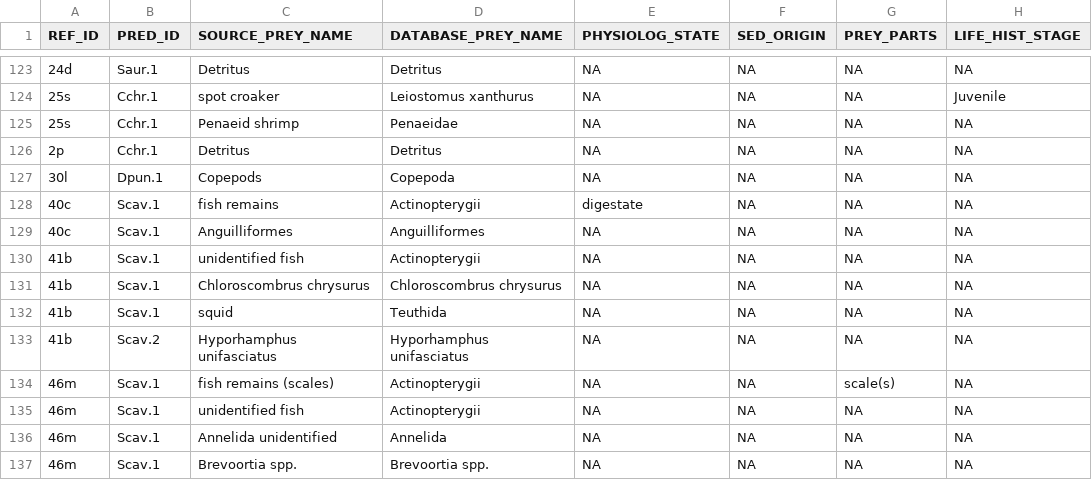
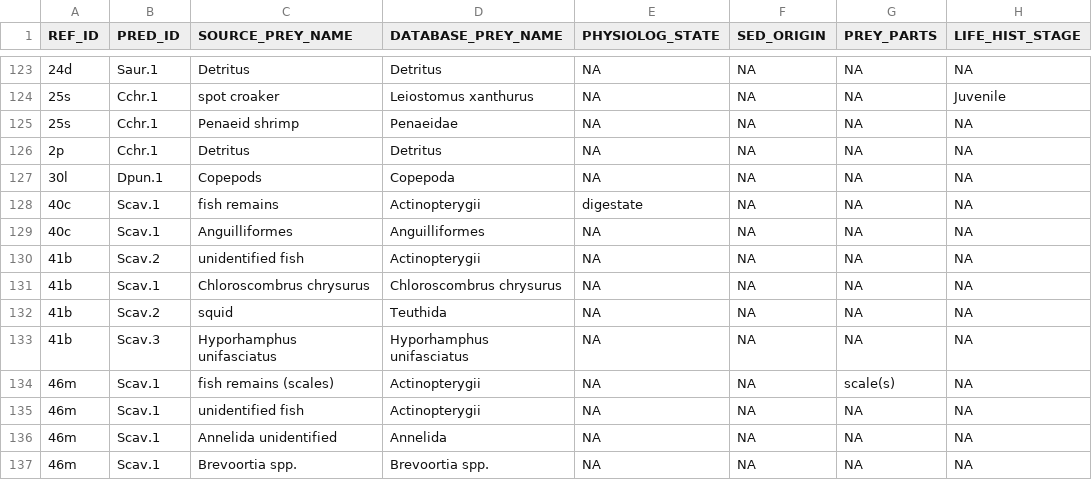
Before and after one commit to globalbioticinteractions/globalbioticinteractions, a CSV file: eol-globi-data-tool/src/main/resources/org/eol/globi/data/gomexsi_km/PREY km .csv, drawn as a sheet; only a part is shown, gaps mark what is left out; the diff names each change by its address in the sheet, - before the commit and + after, or states it on an @@ line.

Commit message:
Update PREY km .csv

```diff
--- a/eol-globi-data-tool/src/main/resources/org/eol/globi/data/gomexsi_km/PREY km .csv
+++ b/eol-globi-data-tool/src/main/resources/org/eol/globi/data/gomexsi_km/PREY km .csv
-B130 (PRED_ID): Scav.1
+B130 (PRED_ID): Scav.2
-B132 (PRED_ID): Scav.1
+B132 (PRED_ID): Scav.2
-B133 (PRED_ID): Scav.2
+B133 (PRED_ID): Scav.3
```
